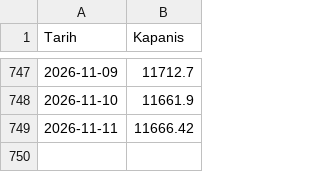
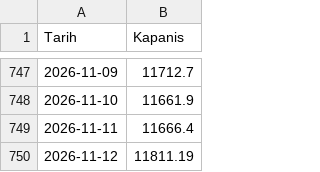
Before and after one commit to ahmetrimuru/bist-tepki-olcer, a CSV file: data/xu100.csv, drawn as a sheet; only a part is shown, gaps mark what is left out.

```diff
--- a/data/xu100.csv
+++ b/data/xu100.csv
@@ -748,2 +748,3 @@ Tarih,Kapanis
 2026-11-10,11661.9
-2026-11-11,11666.42
+2026-11-11,11666.4
+2026-11-12,11811.19
```
